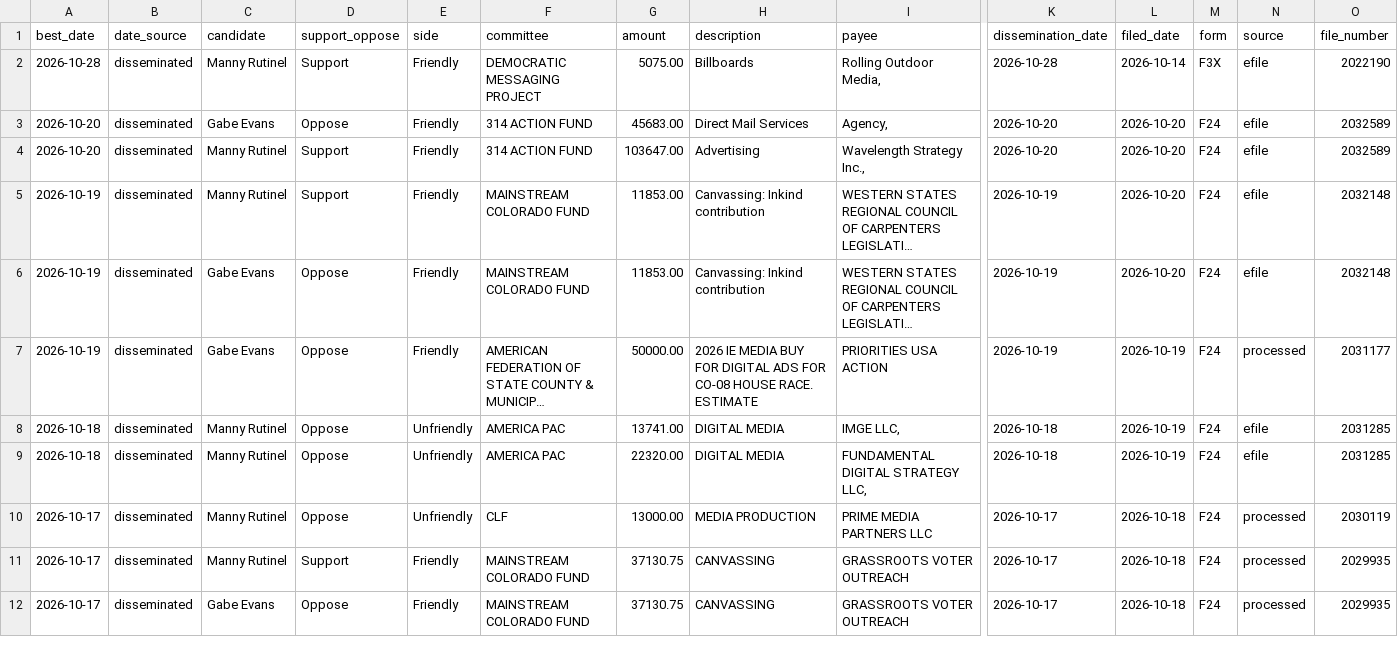
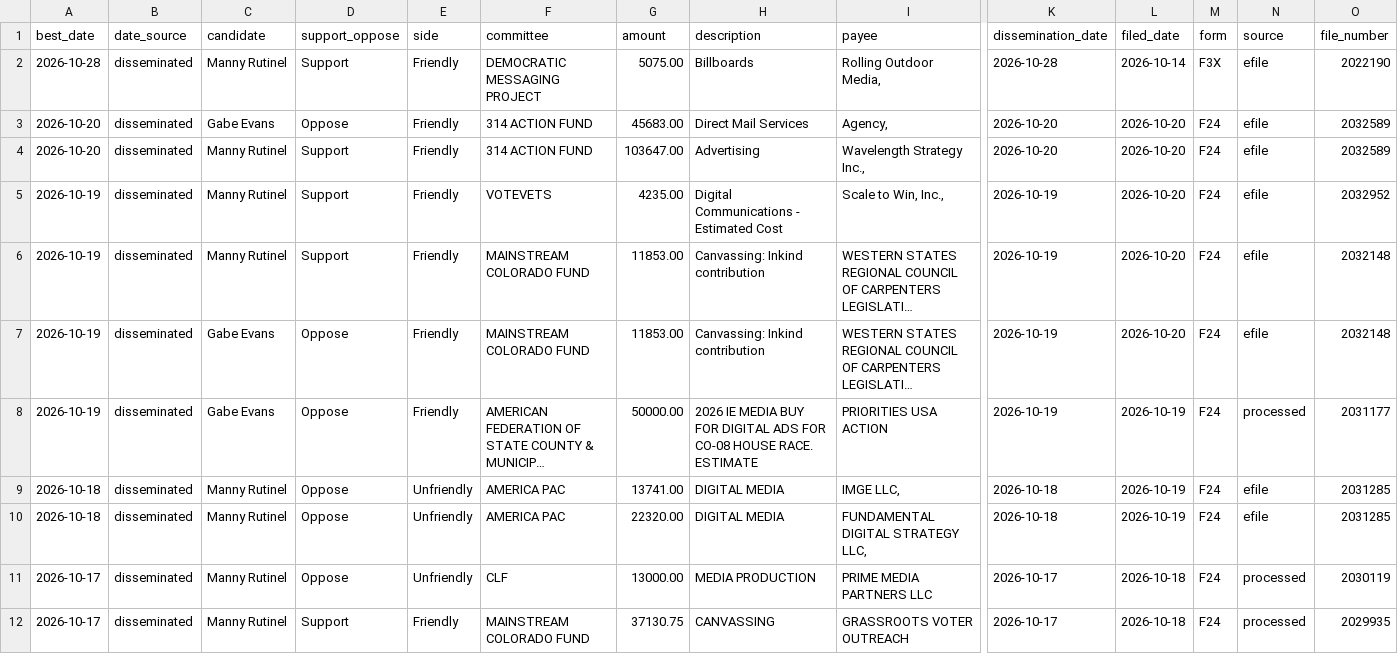
Before and after one commit to elliotgross-aidems/co8-ie-tracker, a CSV file: data/ie_spending.csv, drawn as a sheet; only a part is shown, gaps mark what is left out; the shorter side is filled out with more unchanged rows; long unchanged cells end in …; rows hold the shown columns only; the diff names each change by its address in the sheet, - before the commit and + after, or states it on an @@ line.

```diff
--- a/data/ie_spending.csv
+++ b/data/ie_spending.csv
+row 5: 2026-10-19 | disseminated | Manny Rutinel | Support | Friendly | VOTEVETS | 4235.00 | Digital Communications - Estimated Cost | Scale to Win, Inc., | 2026-10-19 | 2026-10-20 | F24 | efile | 2032952
```
Also changed, not shown: 2 other files.
